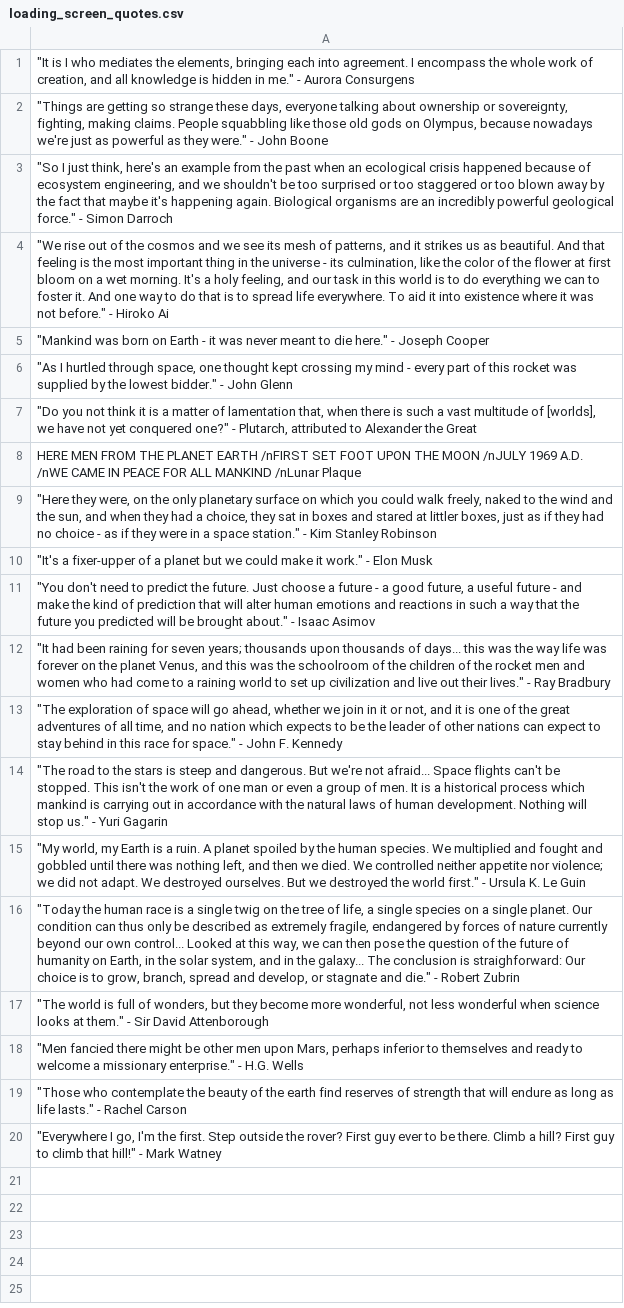
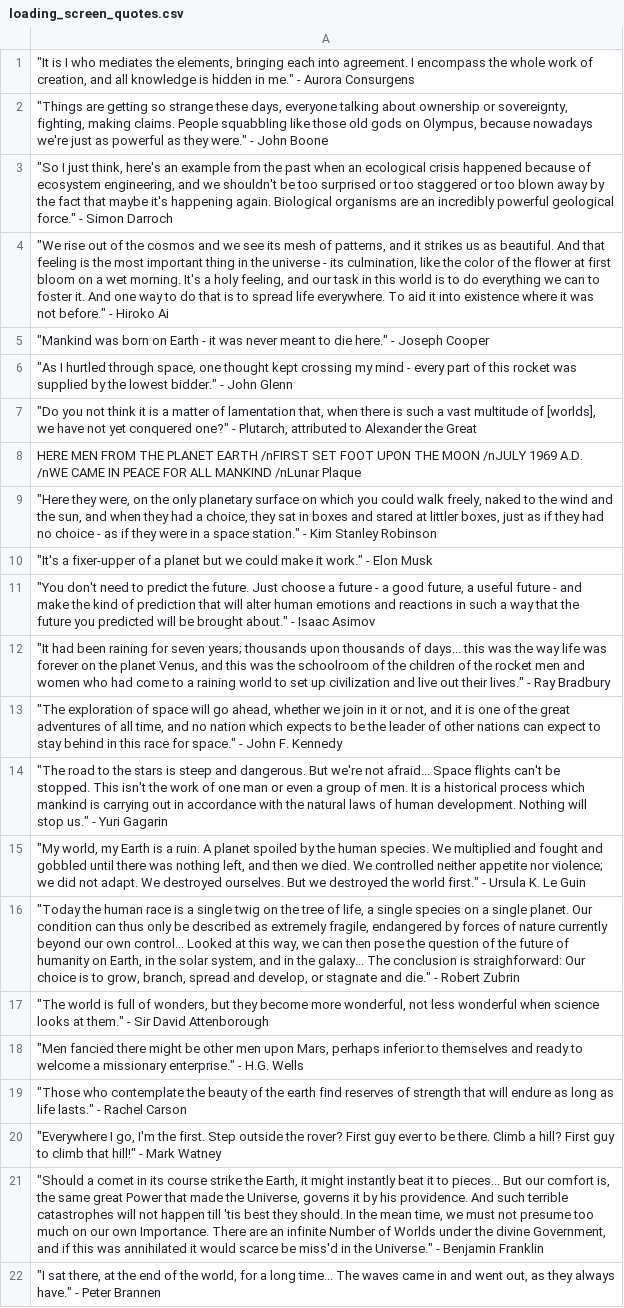
Before and after one commit to Viktor-Butkovich/Second-Earth-game, a CSV file: text/loading_screen_quotes.csv, drawn as a sheet; the diff names each change by its address in the sheet, - before the commit and + after, or states it on an @@ line.

```diff
--- a/text/loading_screen_quotes.csv
+++ b/text/loading_screen_quotes.csv
+row 21: "Should a comet in its course strike the Earth, it might instantly beat it to pieces... But our comfort is, the same great Power that made the Universe, governs it by his providence. And such terrible catastrophes will not happen till 'tis best they should. In the mean time, we must not presume too much on our own Importance. There are an infinite Number of Worlds under the divine Government, and if this was annihilated it would scarce be miss'd in the Universe." - Benjamin Franklin
+row 22: "I sat there, at the end of the world, for a long time... The waves came in and went out, as they always have." - Peter Brannen
```
Also changed, not shown: 50 other files.
